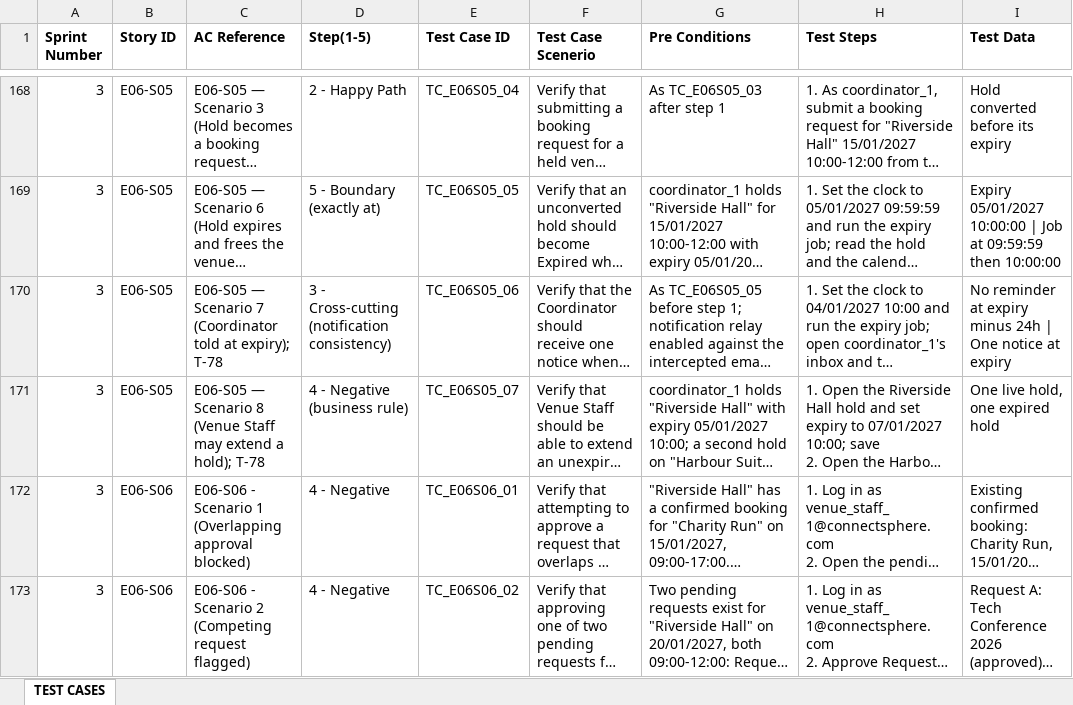
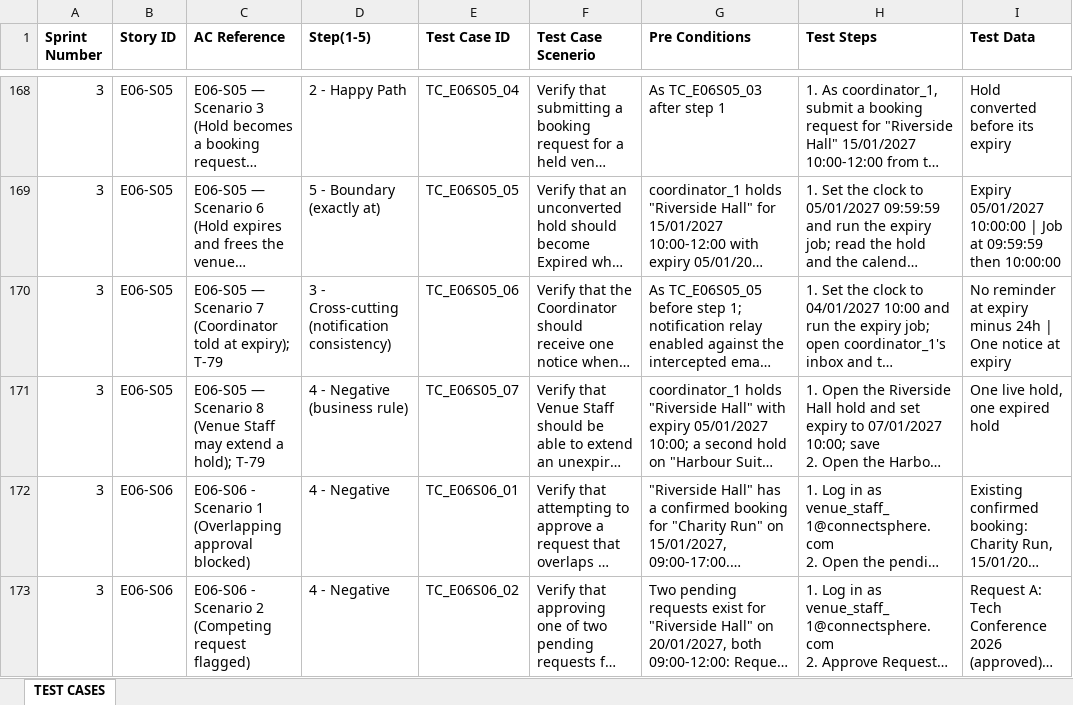
Before and after one commit to hongyime/sgConnectSphere2026, an Excel workbook: docs/testing/PROJECT TEST CASES CAA 091026.xlsx, sheet TEST CASES, drawn as a sheet; only a part is shown, gaps mark what is left out; long unchanged cells end in …; values as stored, in another font and other column widths than the file's, no borders; the diff names each change by its address in the sheet, - before the commit and + after, or states it on an @@ line.

```diff
--- a/docs/testing/PROJECT TEST CASES CAA 091026.xlsx (sheet TEST CASES)
+++ b/docs/testing/PROJECT TEST CASES CAA 091026.xlsx (sheet TEST CASES)
-C170 (AC Reference): …at expiry); T-78
+C170 (AC Reference): …at expiry); T-79
-C171 (AC Reference): …a hold); T-78
+C171 (AC Reference): …a hold); T-79
```
Also changed, not shown: docs/CONNECTSPHERE BACKLOGS CAA 091026.xlsx, 14 other files.
